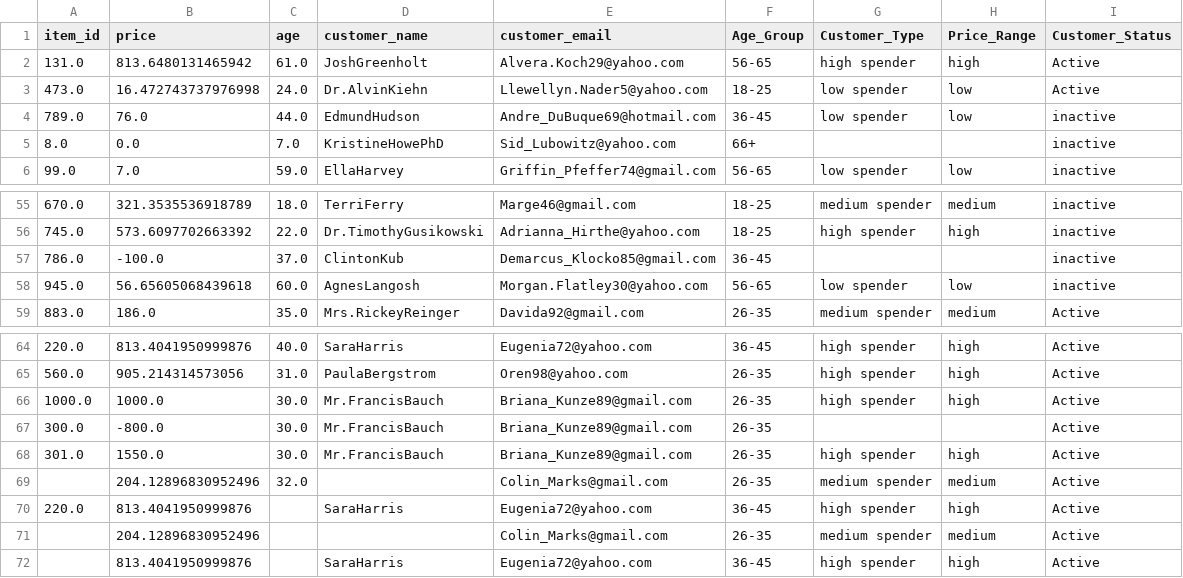
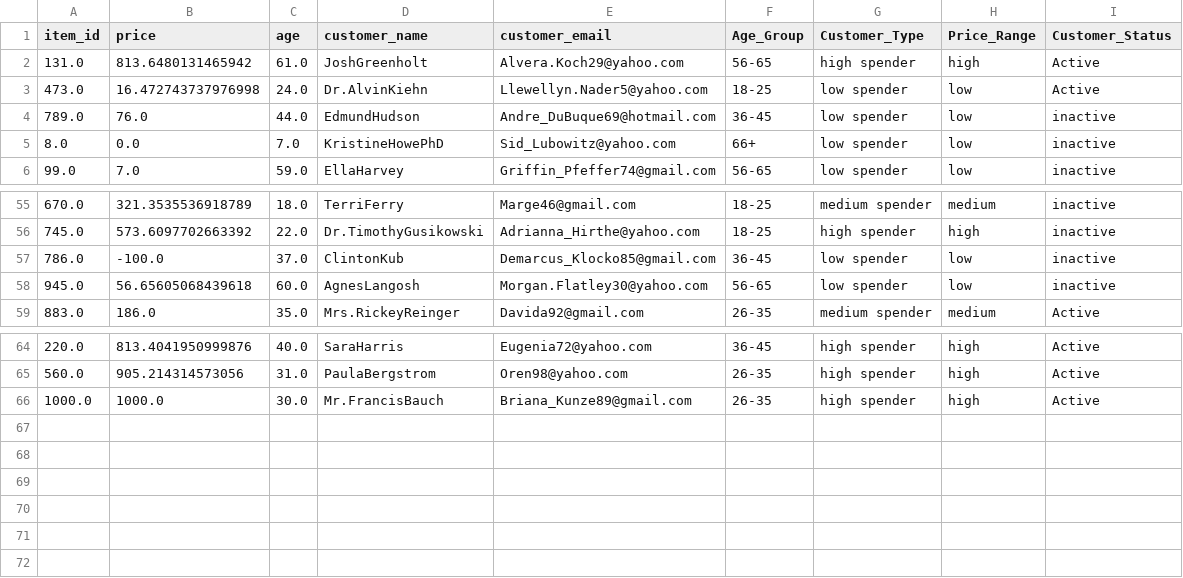
Before and after one commit to bkdevduniya/DAI, a CSV file: cleaned_data.csv, drawn as a sheet; only a part is shown, gaps mark what is left out.

Commit message:
Update cleaned_data.csv

```diff
--- a/cleaned_data.csv
+++ b/cleaned_data.csv
@@ -4,3 +4,3 @@ item_id,price,age,customer_name,customer_email,Age_Group,Customer_Type,Price_Ran
 789.0,76.0,44.0,EdmundHudson,Andre_DuBuque69@hotmail.com,36-45,low spender,low,inactive
-8.0,0.0,7.0,KristineHowePhD,Sid_Lubowitz@yahoo.com,66+,,,inactive
+8.0,0.0,7.0,KristineHowePhD,Sid_Lubowitz@yahoo.com,66+,low spender,low,inactive
 99.0,7.0,59.0,EllaHarvey,Griffin_Pfeffer74@gmail.com,56-65,low spender,low,inactive
@@ -56,3 +56,3 @@ item_id,price,age,customer_name,customer_email,Age_Group,Customer_Type,Price_Ran
 745.0,573.6097702663392,22.0,Dr.TimothyGusikowski,Adrianna_Hirthe@yahoo.com,18-25,high spender,high,inactive
-786.0,-100.0,37.0,ClintonKub,Demarcus_Klocko85@gmail.com,36-45,,,inactive
+786.0,-100.0,37.0,ClintonKub,Demarcus_Klocko85@gmail.com,36-45,low spender,low,inactive
 945.0,56.65605068439618,60.0,AgnesLangosh,Morgan.Flatley30@yahoo.com,56-65,low spender,low,inactive
@@ -66,7 +66 @@ item_id,price,age,customer_name,customer_email,Age_Group,Customer_Type,Price_Ran
 1000.0,1000.0,30.0,Mr.FrancisBauch,Briana_Kunze89@gmail.com,26-35,high spender,high,Active
-300.0,-800.0,30.0,Mr.FrancisBauch,Briana_Kunze89@gmail.com,26-35,,,Active
-301.0,1550.0,30.0,Mr.FrancisBauch,Briana_Kunze89@gmail.com,26-35,high spender,high,Active
-,204.12896830952496,32.0,,Colin_Marks@gmail.com,26-35,medium spender,medium,Active
-220.0,813.4041950999876,,SaraHarris,Eugenia72@yahoo.com,36-45,high spender,high,Active
-,204.12896830952496,,,Colin_Marks@gmail.com,26-35,medium spender,medium,Active
-,813.4041950999876,,SaraHarris,Eugenia72@yahoo.com,36-45,high spender,high,Active
```
